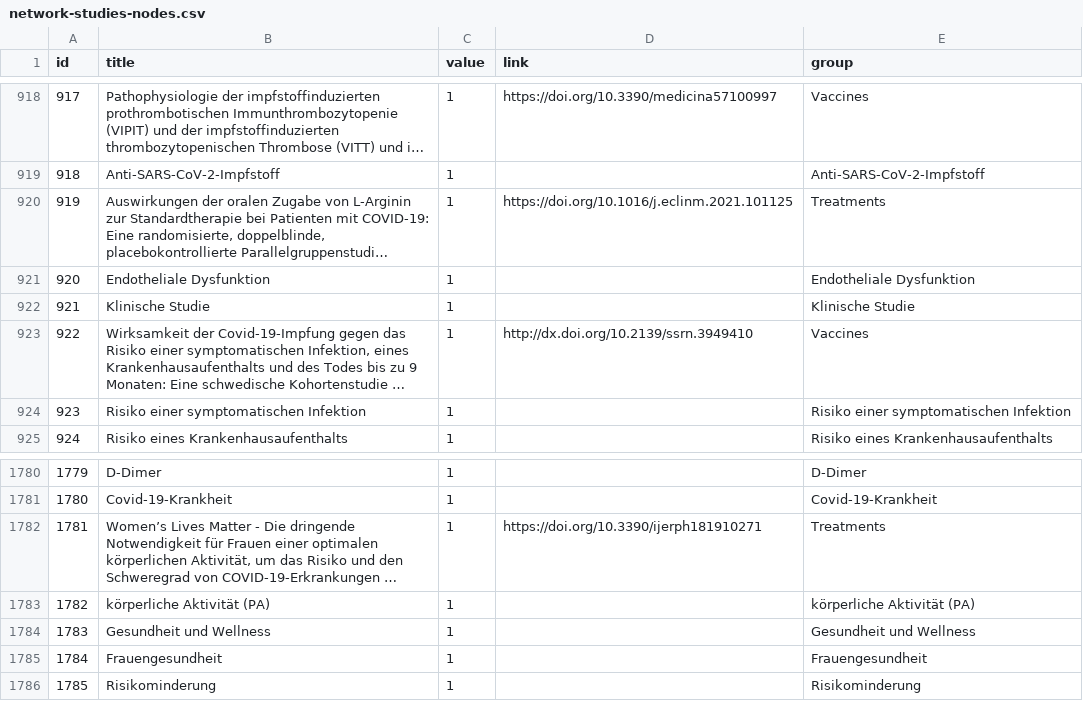
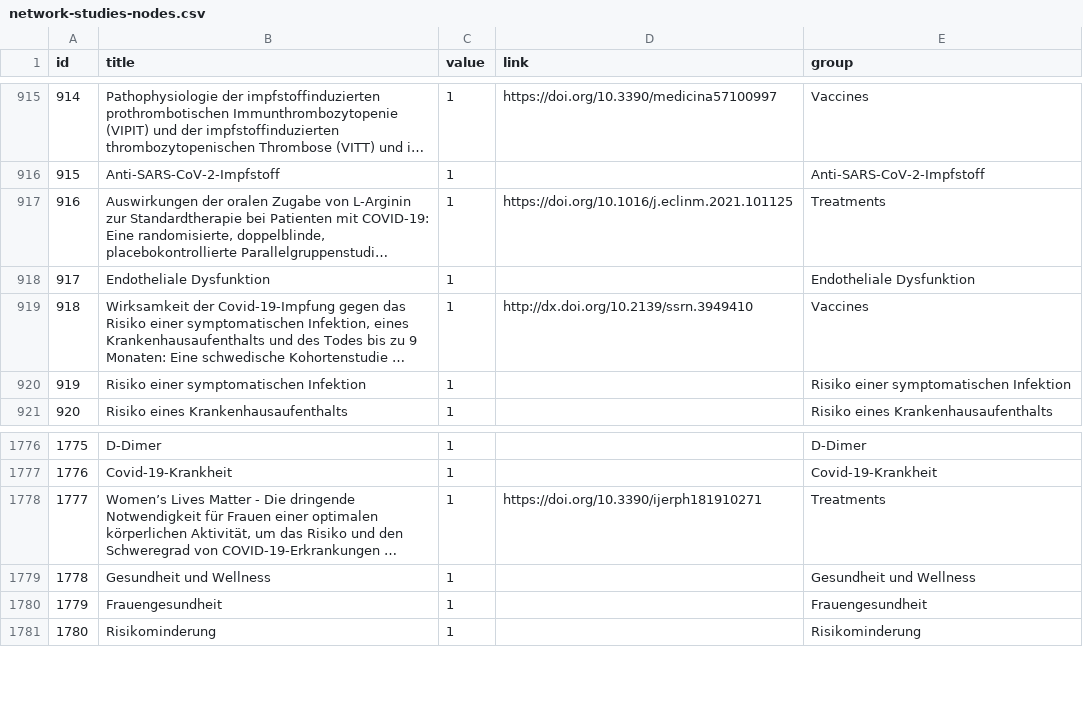
Before and after one commit to wojciechkorfanty/dev, a CSV file: _data/network-studies-nodes.csv, drawn as a sheet; only a part is shown, gaps mark what is left out; long unchanged cells end in …; removed rows and columns are numbered as before the commit, all else as after; the diff covers the shown part only; the diff names each change by its address in the sheet, - before the commit and + after, or states it on an @@ line.

```diff
--- a/_data/network-studies-nodes.csv
+++ b/_data/network-studies-nodes.csv
@@ column A (id) renumbered from row 11 down @@
-row 922: 921 | Klinische Studie | 1 |  | Klinische Studie
-row 1783: 1782 | körperliche Aktivität (PA) | 1 |  | körperliche Aktivität (PA)
```
Also changed, not shown: 3 added rows and 6 removed rows elsewhere in this file, _data/network-studies-edges.csv, 51 other files.
